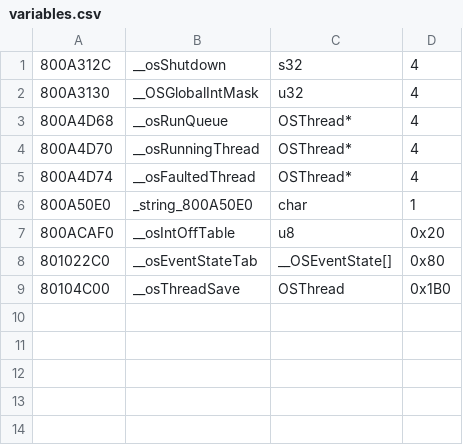
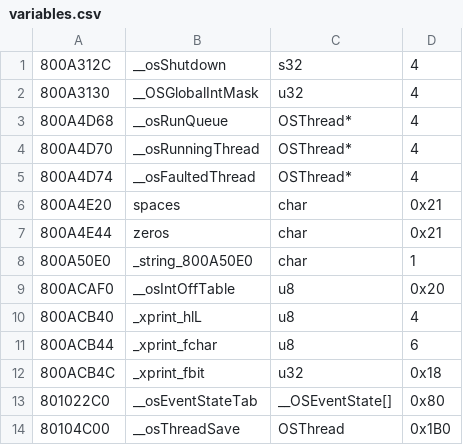
Before and after one commit to Decompollaborate/hypdisasm, a CSV file: ver/jp/tables/variables.csv, drawn as a sheet.

Commit message:
xprintf

```diff
--- a/ver/jp/tables/variables.csv
+++ b/ver/jp/tables/variables.csv
@@ -5,4 +5,9 @@
 800A4D74,__osFaultedThread,OSThread*,4
+800A4E20,spaces,char,0x21
+800A4E44,zeros,char,0x21
 800A50E0,_string_800A50E0,char,1
 800ACAF0,__osIntOffTable,u8,0x20
+800ACB40,_xprint_hlL,u8,4
+800ACB44,_xprint_fchar,u8,6
+800ACB4C,_xprint_fbit,u32,0x18
 801022C0,__osEventStateTab,__OSEventState[],0x80
```
Also changed, not shown: ver/jp/tables/files_boot.csv, ver/jp/tables/functions.csv, 9 other files.
